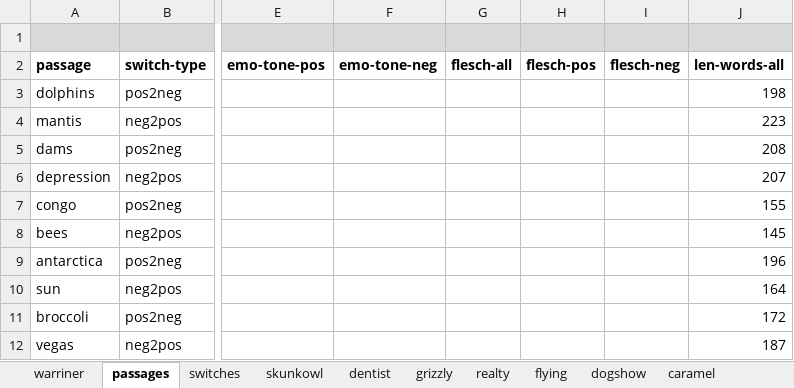
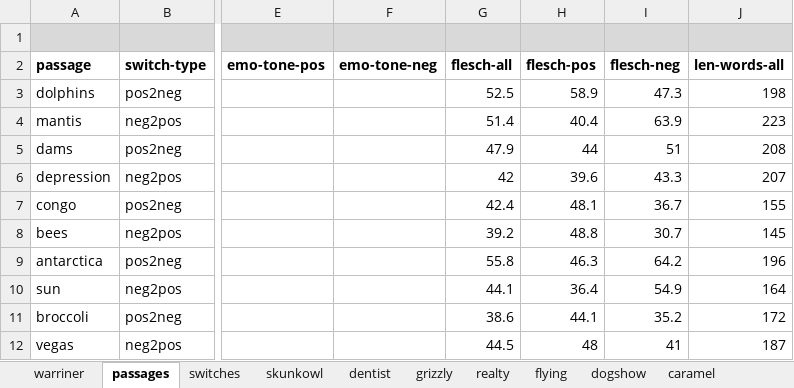
Before and after one commit to NDCLab/readAloud-valence-dataset, an Excel workbook: materials/readAloud-ldt/stimuli/readAloud/readAloud-stimuli_characteristics.xlsx, sheet passages, drawn as a sheet; only a part is shown, gaps mark what is left out; values as stored, in another font and other column widths than the file's, no borders; the diff covers the shown part only; the diff names each change by its address in the sheet, - before the commit and + after, or states it on an @@ line.

Commit message:
Add Flesch scores

```diff
--- a/materials/readAloud-ldt/stimuli/readAloud/readAloud-stimuli_characteristics.xlsx (sheet passages)
+++ b/materials/readAloud-ldt/stimuli/readAloud/readAloud-stimuli_characteristics.xlsx (sheet passages)
-G3 (flesch-all): (empty)
+G3 (flesch-all): 52.5
-H3 (flesch-pos): (empty)
+H3 (flesch-pos): 58.9
-I3 (flesch-neg): (empty)
+I3 (flesch-neg): 47.3
-G4 (flesch-all): (empty)
+G4 (flesch-all): 51.4
-H4 (flesch-pos): (empty)
+H4 (flesch-pos): 40.4
-I4 (flesch-neg): (empty)
+I4 (flesch-neg): 63.9
-G5 (flesch-all): (empty)
+G5 (flesch-all): 47.9
-H5 (flesch-pos): (empty)
+H5 (flesch-pos): 44
-I5 (flesch-neg): (empty)
+I5 (flesch-neg): 51
-G6 (flesch-all): (empty)
+G6 (flesch-all): 42
-H6 (flesch-pos): (empty)
+H6 (flesch-pos): 39.6
-I6 (flesch-neg): (empty)
+I6 (flesch-neg): 43.3
-G7 (flesch-all): (empty)
+G7 (flesch-all): 42.4
-H7 (flesch-pos): (empty)
+H7 (flesch-pos): 48.1
-I7 (flesch-neg): (empty)
+I7 (flesch-neg): 36.7
-G8 (flesch-all): (empty)
+G8 (flesch-all): 39.2
-H8 (flesch-pos): (empty)
+H8 (flesch-pos): 48.8
-I8 (flesch-neg): (empty)
+I8 (flesch-neg): 30.7
-G9 (flesch-all): (empty)
+G9 (flesch-all): 55.8
-H9 (flesch-pos): (empty)
+H9 (flesch-pos): 46.3
-I9 (flesch-neg): (empty)
+I9 (flesch-neg): 64.2
-G10 (flesch-all): (empty)
+G10 (flesch-all): 44.1
-H10 (flesch-pos): (empty)
+H10 (flesch-pos): 36.4
-I10 (flesch-neg): (empty)
+I10 (flesch-neg): 54.9
-G11 (flesch-all): (empty)
+G11 (flesch-all): 38.6
-H11 (flesch-pos): (empty)
+H11 (flesch-pos): 44.1
-I11 (flesch-neg): (empty)
+I11 (flesch-neg): 35.2
-G12 (flesch-all): (empty)
+G12 (flesch-all): 44.5
-H12 (flesch-pos): (empty)
+H12 (flesch-pos): 48
-I12 (flesch-neg): (empty)
+I12 (flesch-neg): 41
```
Also changed, not shown: 30 edited cells elsewhere in this sheet.
